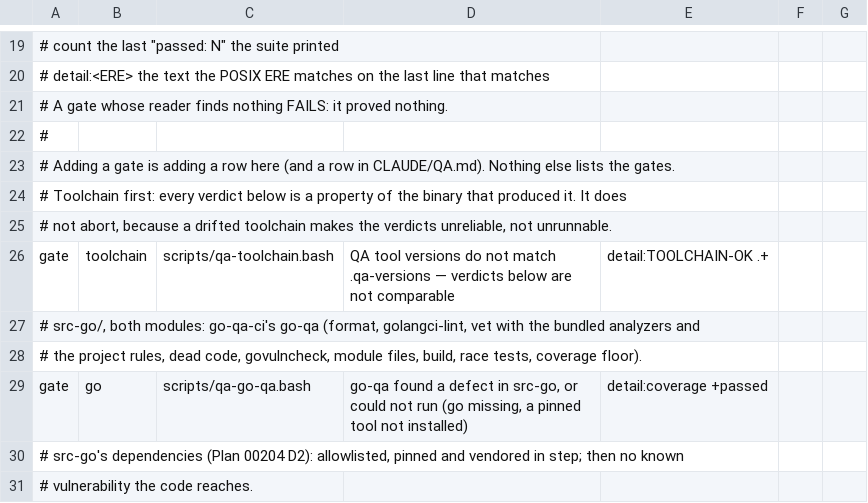
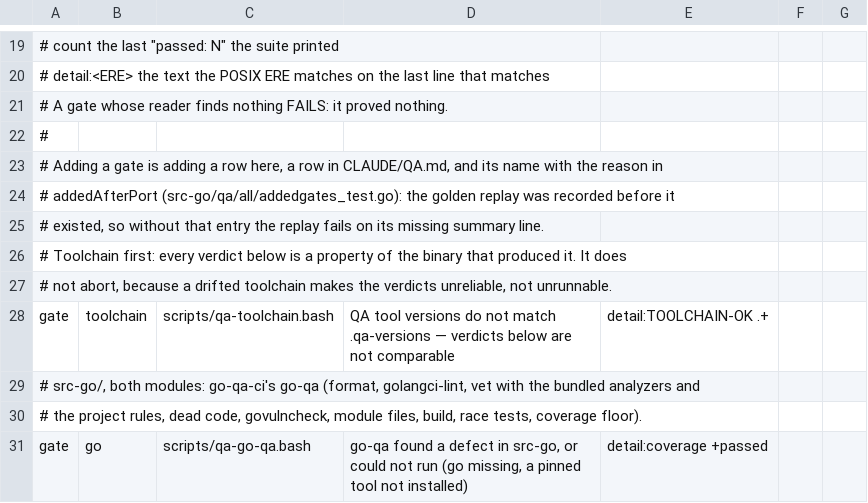
Before and after one commit to LongTermSupport/fedora-desktop, a TSV file: scripts/qa-gates.tsv, drawn as a sheet; only a part is shown, gaps mark what is left out; the shorter side is filled out with more unchanged rows.

```diff
--- a/scripts/qa-gates.tsv
+++ b/scripts/qa-gates.tsv
@@ -22,3 +22,5 @@
 #
-# Adding a gate is adding a row here (and a row in CLAUDE/QA.md). Nothing else lists the gates.
+# Adding a gate is adding a row here, a row in CLAUDE/QA.md, and its name with the reason in
+# addedAfterPort (src-go/qa/all/addedgates_test.go): the golden replay was recorded before it
+# existed, so without that entry the replay fails on its missing summary line.
 # Toolchain first: every verdict below is a property of the binary that produced it. It does
```
Also changed, not shown: 2 other files.
